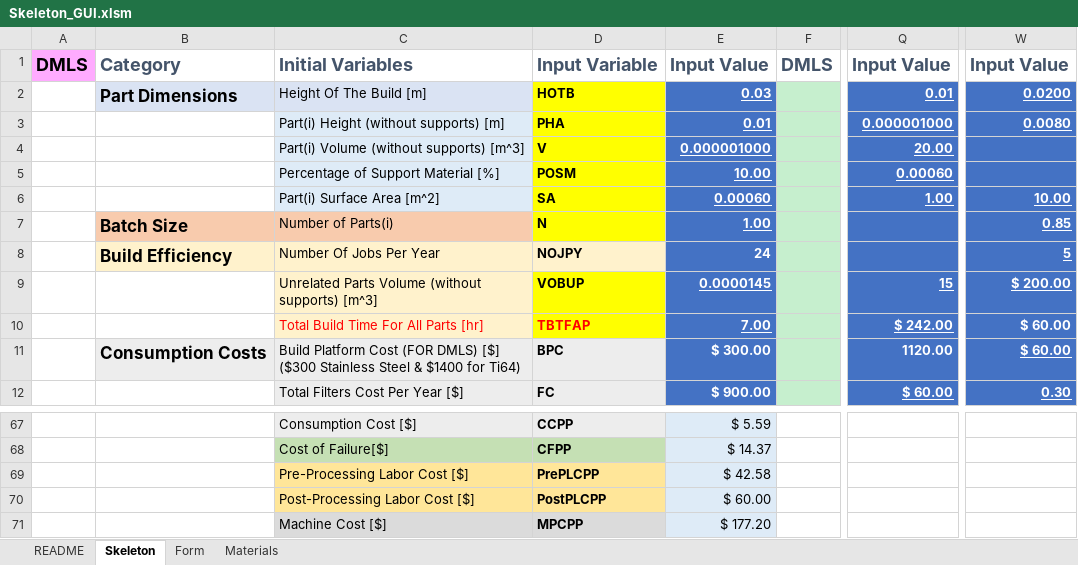
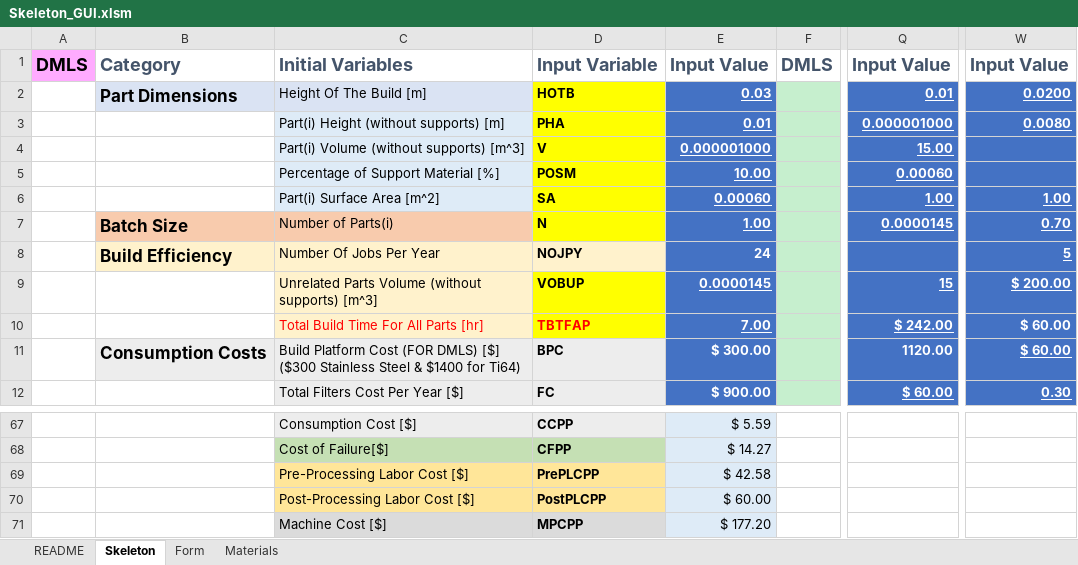
Before and after one commit to Alcorreo14/UT-CAMDI-Cost-Model-For-Commercial-Processes-in-Additive-Manucaturing, an Excel workbook: Skeleton_GUI.xlsm, sheet Skeleton, drawn as a sheet; only a part is shown, gaps mark what is left out; values as stored, in another font and other column widths than the file's, no borders; charts and pictures and conditional formats not drawn; the diff covers the shown part only; the diff names each change by its address in the sheet, - before the commit and + after, or states it on an @@ line.

```diff
--- a/Skeleton_GUI.xlsm (sheet Skeleton)
+++ b/Skeleton_GUI.xlsm (sheet Skeleton)
-Q4: 20.00
+Q4: 15.00
-W6: 10.00
+W6: 1.00
-Q7: (empty)
+Q7: 0.0000145
-W7: 0.85
+W7: 0.70
-E68: $ 14.37
+E68: $ 14.27
```
Also changed, not shown: 63 edited cells elsewhere in this sheet, sheet Form, sheet Materials, charts or pictures.
